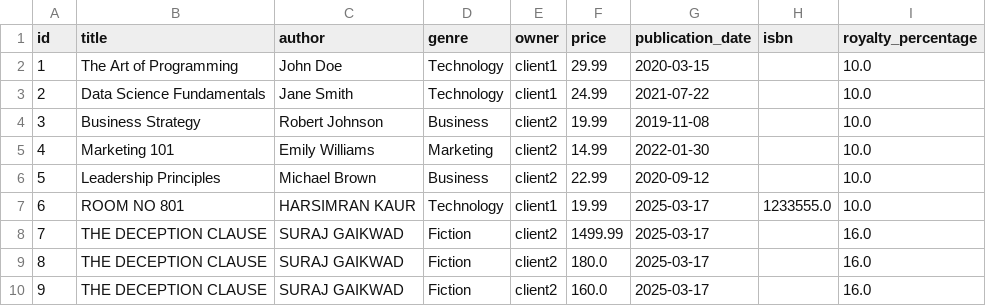
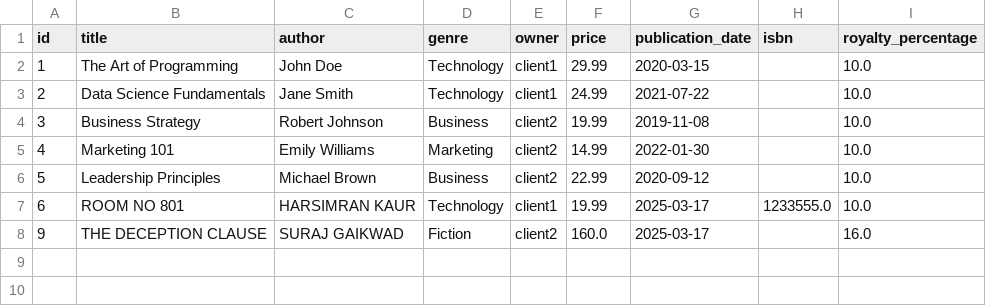
Before and after one commit to khwaabpublication14/BookSaleTracker, a CSV file: data/books.csv, drawn as a sheet; the diff names each change by its address in the sheet, - before the commit and + after, or states it on an @@ line.

```diff
--- a/data/books.csv
+++ b/data/books.csv
-row 8: 7 | THE DECEPTION CLAUSE | SURAJ GAIKWAD | Fiction | client2 | 1499.99 | 2025-03-17 |  | 16.0
-row 9: 8 | THE DECEPTION CLAUSE | SURAJ GAIKWAD | Fiction | client2 | 180.0 | 2025-03-17 |  | 16.0
```
Also changed, not shown: data/sales.csv.
